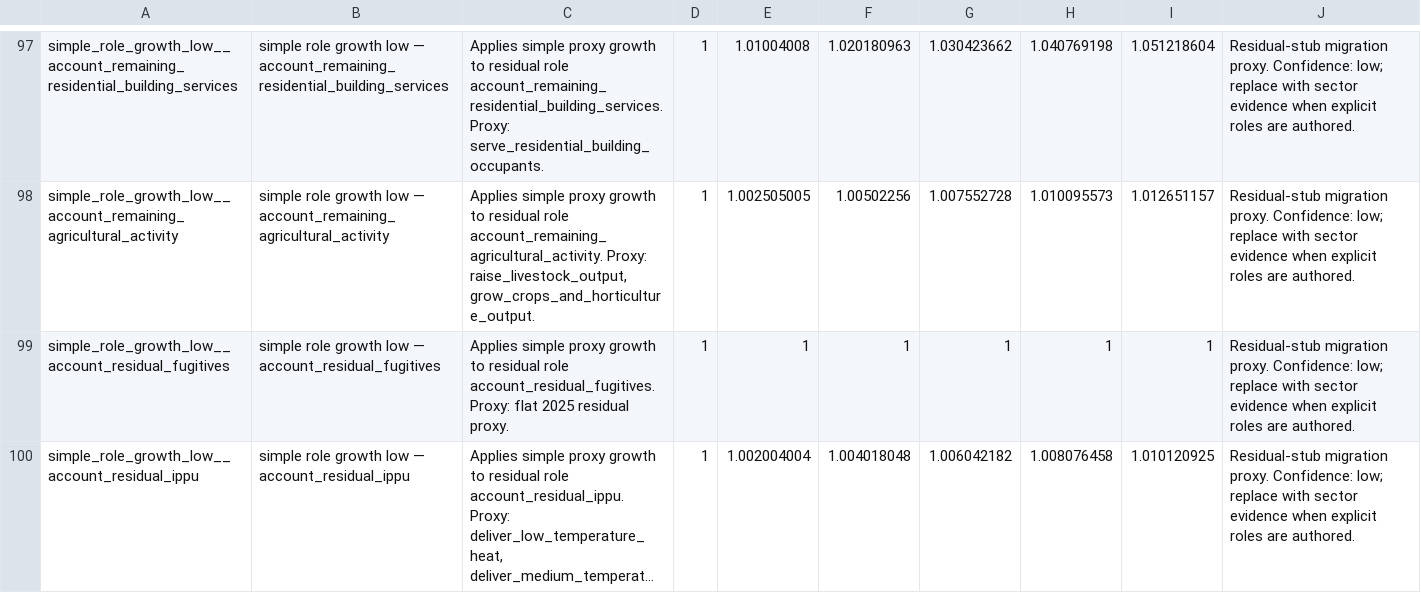
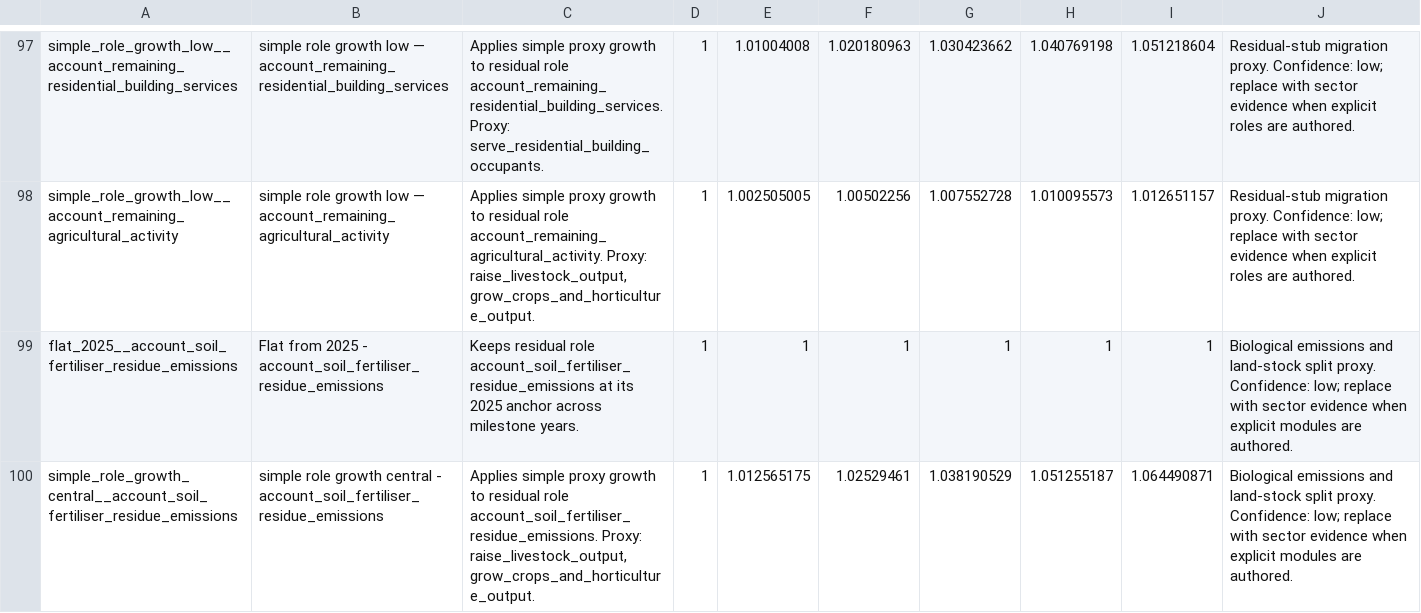
Before and after one commit to austimes/simple-msm, a CSV file: energy_system_representation_library/shared/demand_growth_curves.csv, drawn as a sheet; only a part is shown, gaps mark what is left out; the shorter side is filled out with more unchanged rows; long unchanged cells end in …; the diff covers the shown part only.

Commit message:
Add biological emissions residual roles

```diff
--- a/energy_system_representation_library/shared/demand_growth_curves.csv
+++ b/energy_system_representation_library/shared/demand_growth_curves.csv
@@ -98 +98,3 @@ simple_role_growth_low__account_remaining_residential_building_services,simple r
 simple_role_growth_low__account_remaining_agricultural_activity,simple role growth low — account_remaining_agricultural_activity,"Applies simple proxy growth to residual role account_remaining_agricultural_activity. Proxy: raise_livestock_output, grow_crops_and_horticulture_output.",1,1.002505005,1.00502256,1.007552728,1.010095573,1.012651157,Residual-stub migration proxy. Confidence: low; replace with sector evidence when explicit roles are authored.
+flat_2025__account_soil_fertiliser_residue_emissions,Flat from 2025 - account_soil_fertiliser_residue_emissions,Keeps residual role account_soil_fertiliser_residue_emissions at its 2025 anchor across milestone years.,1,1,1,1,1,1,Biological emissions and land-stock split proxy. Confidence: low; replace with sector evidence when explicit modules are authored.
+simple_role_growth_central__account_soil_fertiliser_residue_emissions,simple role growth central - account_soil_fertiliser_residue_emissions,"Applies simple proxy growth to residual role account_soil_fertiliser_residue_emissions. Proxy: raise_livestock_output, grow_crops_and_horticulture_output.",1,1.012565175,1.02529461,1.038190529,1.051255187,1.064490871,Biological emissions and land-stock split proxy. Confidence: low; replace with sector evidence when explicit modules are authored.
```
Also changed, not shown: 3 added rows elsewhere in this file, energy_system_representation_library/roles/account_remaining_agricultural_activity/method_years.csv, energy_system_representation_library/roles/account_remaining_land_sink_adjustment/method_years.csv, 52 other files.
